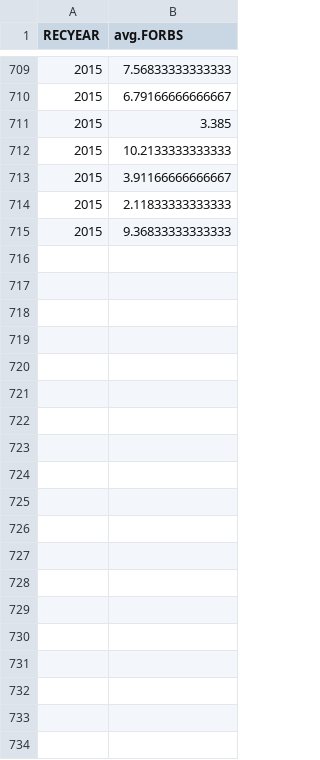
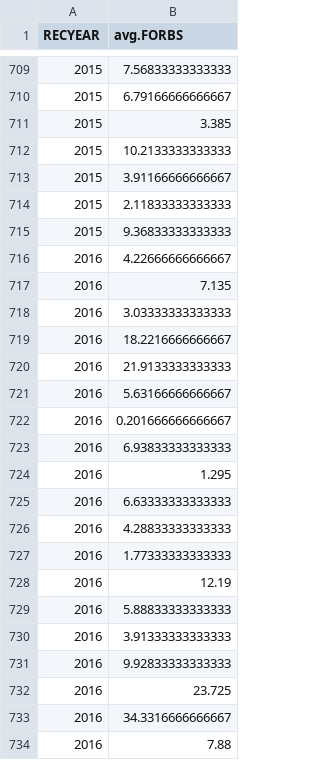
Before and after one commit to BahlaiLab/Tasia_tritrophic, a CSV file: cleaned_data/Konza_producer_irrigated_forbs.csv, drawn as a sheet; only a part is shown, gaps mark what is left out; the diff covers the shown part only.

```diff
--- a/cleaned_data/Konza_producer_irrigated_forbs.csv
+++ b/cleaned_data/Konza_producer_irrigated_forbs.csv
@@ -715 +715,20 @@
 2015,9.36833333333333
+2016,4.22666666666667
+2016,7.135
+2016,3.03333333333333
+2016,18.2216666666667
+2016,21.9133333333333
+2016,5.63166666666667
+2016,0.201666666666667
+2016,6.93833333333333
+2016,1.295
+2016,6.63333333333333
+2016,4.28833333333333
+2016,1.77333333333333
+2016,12.19
+2016,5.88833333333333
+2016,3.91333333333333
+2016,9.92833333333333
+2016,23.725
+2016,34.3316666666667
+2016,7.88
```
Also changed, not shown: 11 added rows elsewhere in this file, cleaned_data/Konza_producer_control_forbs.csv, cleaned_data/Konza_producer_control_grass.csv, 2 other files.
